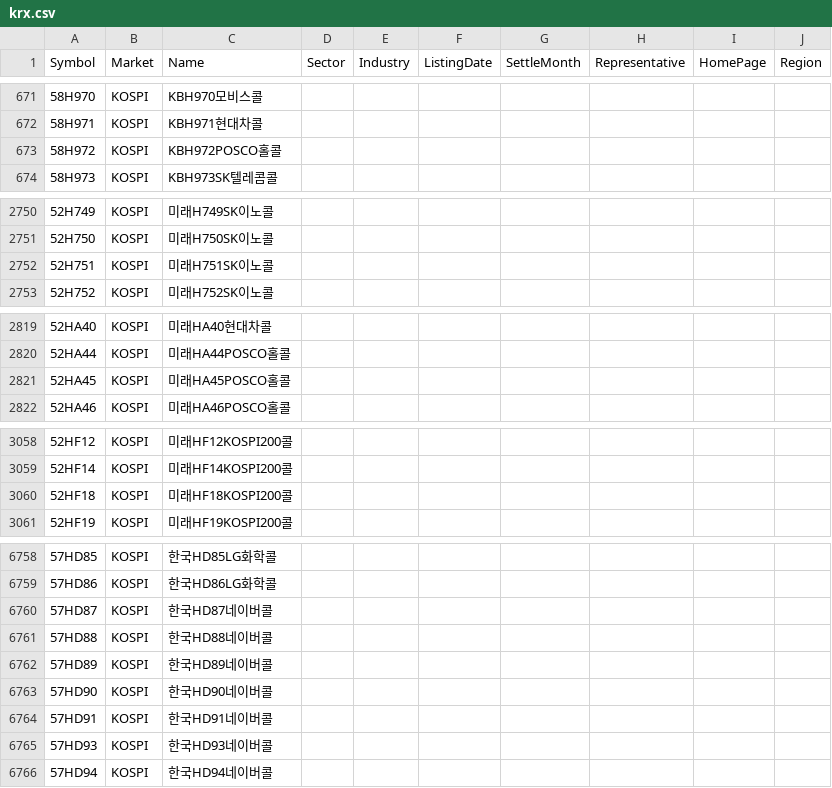
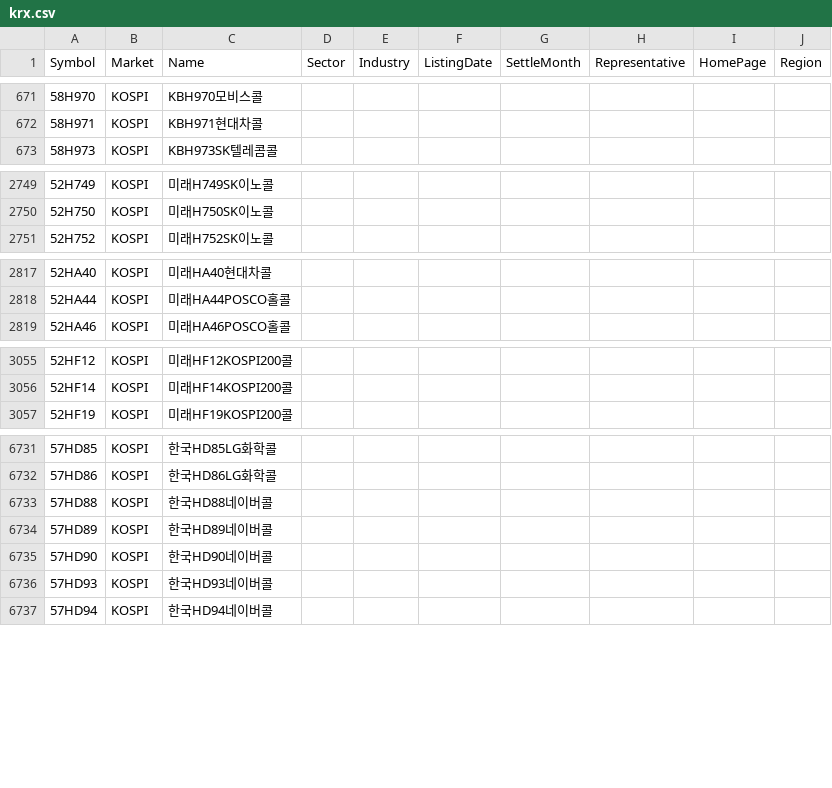
Before and after one commit to ycr5007/SolDesk, a CSV file: Data_Analytics/project/금융/krx.csv, drawn as a sheet; only a part is shown, gaps mark what is left out; the diff covers the shown part only; the diff names each change by its address in the sheet, - before the commit and + after, or states it on an @@ line.

```diff
--- a/Data_Analytics/project/금융/krx.csv
+++ b/Data_Analytics/project/금융/krx.csv
-row 673: 58H972 | KOSPI | KBH972POSCO홀콜
-row 2752: 52H751 | KOSPI | 미래H751SK이노콜
-row 2821: 52HA45 | KOSPI | 미래HA45POSCO홀콜
-row 3060: 52HF18 | KOSPI | 미래HF18KOSPI200콜
-row 6760: 57HD87 | KOSPI | 한국HD87네이버콜
-row 6764: 57HD91 | KOSPI | 한국HD91네이버콜
```
Also changed, not shown: 26 removed rows and 1 edited cell elsewhere in this file, 9 other files.
